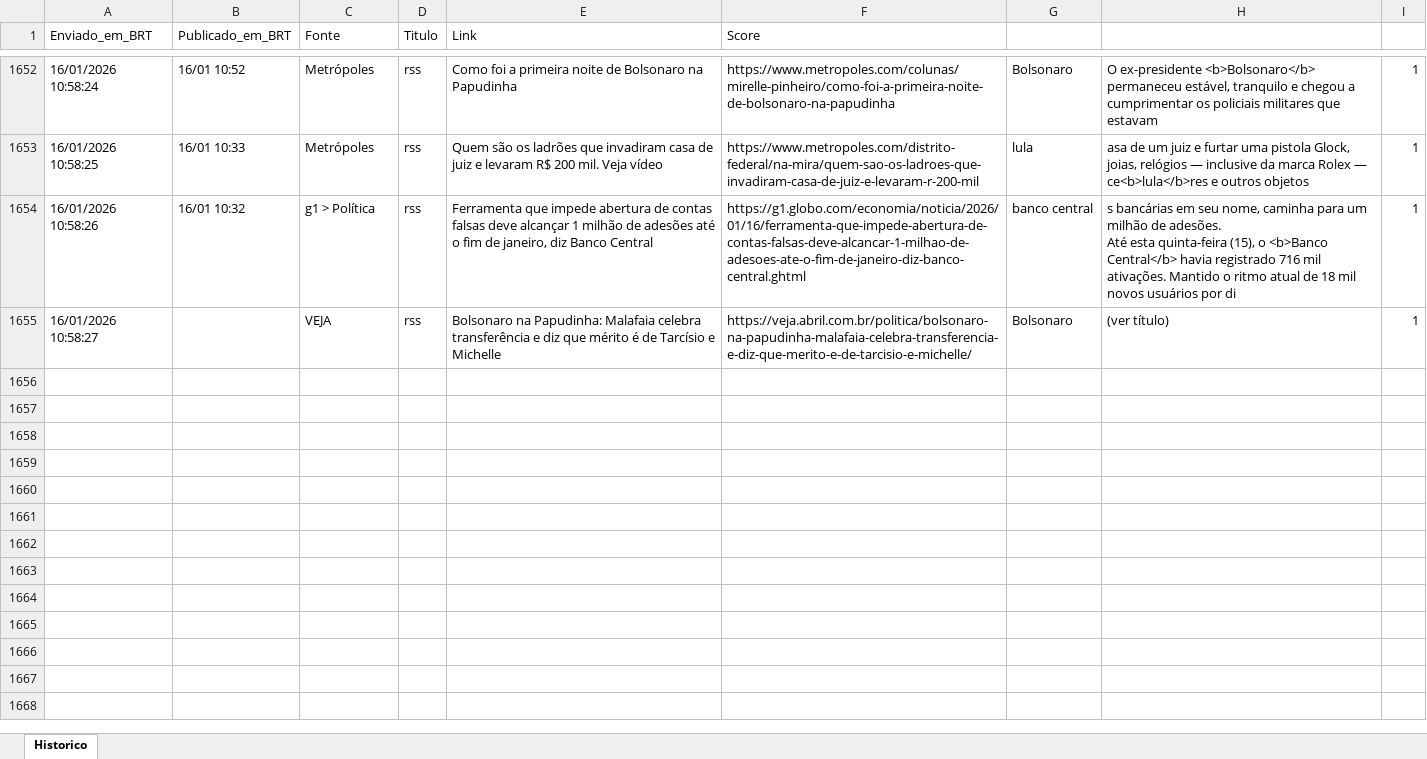
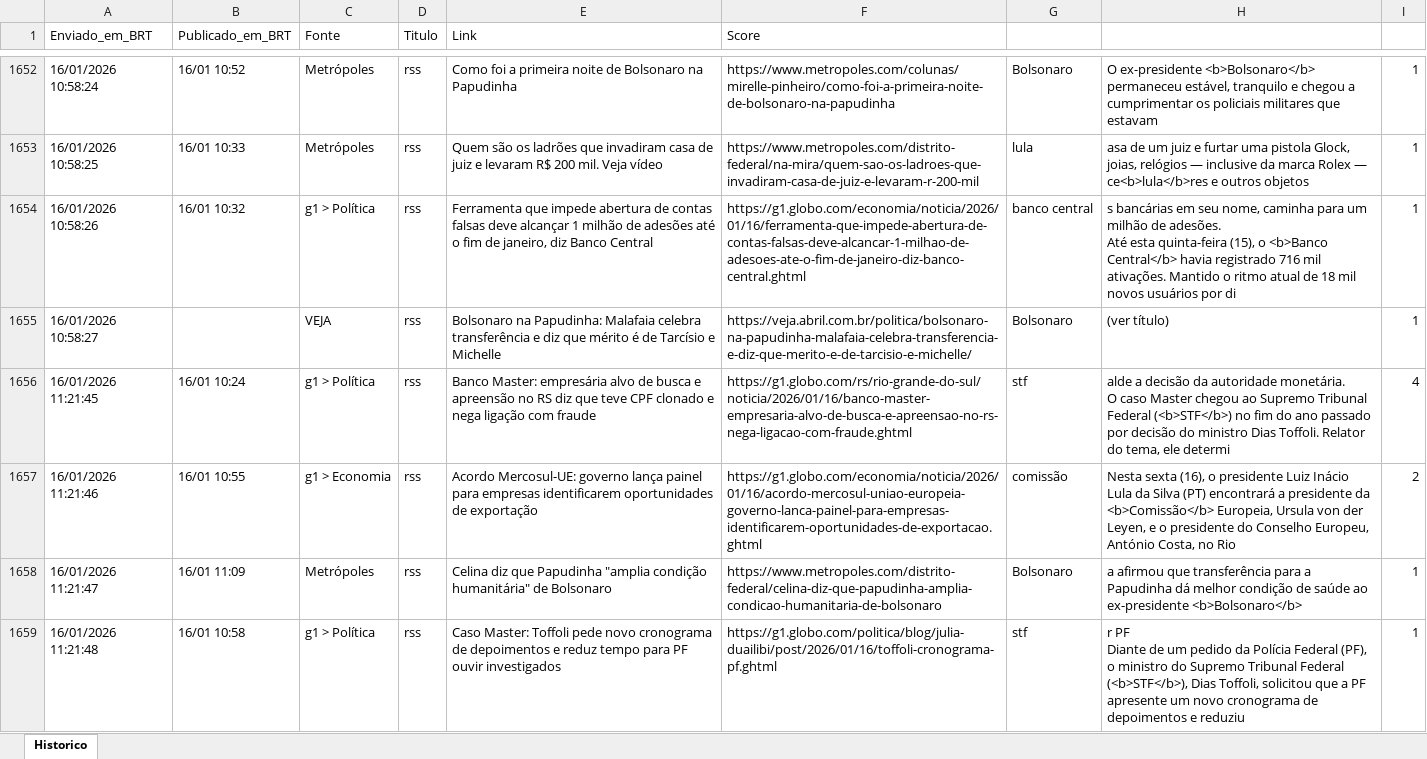
Before and after one commit to LucasPin45/ZanattaNews, an Excel workbook: historico_news.xlsx, sheet Historico, drawn as a sheet; only a part is shown, gaps mark what is left out; values as stored, in another font and other column widths than the file's, no borders; ↵ is a line break in a cell; the diff names each change by its address in the sheet, - before the commit and + after, or states it on an @@ line.

```diff
--- a/historico_news.xlsx (sheet Historico)
+++ b/historico_news.xlsx (sheet Historico)
+row 1656: 16/01/2026 11:21:45 | 16/01 10:24 | g1 > Política | rss | Banco Master: empresária alvo de busca e apreensão no RS diz que teve CPF clonado e nega ligação com fraude | https://g1.globo.com/rs/rio-grande-do-sul/noticia/2026/01/16/banco-master-empresaria-alvo-de-busca-e-apreensao-no-rs-nega-ligacao-com-fraude.ghtml | stf | alde a decisão da autoridade monetária. ↵ O caso Master chegou ao Supremo Tribunal Federal (<b>STF</b>) no fim do ano passado por decisão do ministro Dias Toffoli. Relator do tema, ele determi | 4
+row 1657: 16/01/2026 11:21:46 | 16/01 10:55 | g1 > Economia | rss | Acordo Mercosul-UE: governo lança painel para empresas identificarem oportunidades de exportação | https://g1.globo.com/economia/noticia/2026/01/16/acordo-mercosul-uniao-europeia-governo-lanca-painel-para-empresas-identificarem-oportunidades-de-exportacao.ghtml | comissão | Nesta sexta (16), o presidente Luiz Inácio Lula da Silva (PT) encontrará a presidente da <b>Comissão</b> Europeia, Ursula von der Leyen, e o presidente do Conselho Europeu, António Costa, no Rio | 2
+row 1658: 16/01/2026 11:21:47 | 16/01 11:09 | Metrópoles | rss | Celina diz que Papudinha "amplia condição humanitária" de Bolsonaro | https://www.metropoles.com/distrito-federal/celina-diz-que-papudinha-amplia-condicao-humanitaria-de-bolsonaro | Bolsonaro | a afirmou que transferência para a Papudinha dá melhor condição de saúde ao ex-presidente <b>Bolsonaro</b> | 1
+row 1659: 16/01/2026 11:21:48 | 16/01 10:58 | g1 > Política | rss | Caso Master: Toffoli pede novo cronograma de depoimentos e reduz tempo para PF ouvir investigados | https://g1.globo.com/politica/blog/julia-duailibi/post/2026/01/16/toffoli-cronograma-pf.ghtml | stf | r PF ↵ Diante de um pedido da Polícia Federal (PF), o ministro do Supremo Tribunal Federal (<b>STF</b>), Dias Toffoli, solicitou que a PF apresente um novo cronograma de depoimentos e reduziu | 1
```
Also changed, not shown: 1 other file.
